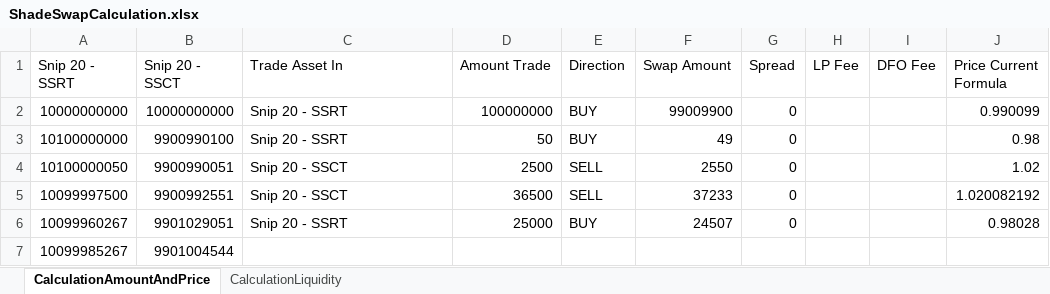
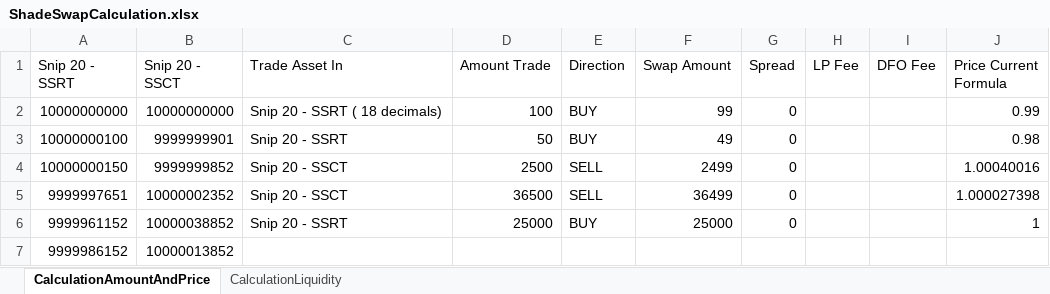
Before and after one commit to securesecrets/shadeswap, an Excel workbook: contracts/amm_pair/ShadeSwapCalculation.xlsx, sheet CalculationAmountAndPrice, drawn as a sheet; values as stored, in another font and other column widths than the file's, no borders; removed rows and columns are numbered as before the commit, all else as after; the diff names each change by its address in the sheet, - before the commit and + after, or states it on an @@ line.

Commit message:
fix price calculation for sell

```diff
--- a/contracts/amm_pair/ShadeSwapCalculation.xlsx (sheet CalculationAmountAndPrice)
+++ b/contracts/amm_pair/ShadeSwapCalculation.xlsx (sheet CalculationAmountAndPrice)
-C2 (Trade Asset In): Snip 20 - SSRT
+C2 (Trade Asset In): Snip 20 - SSRT ( 18 decimals)
-D2 (Amount Trade): 100000000
+D2 (Amount Trade): 100
-F2 (Swap Amount): 99009900
+F2 (Swap Amount): 99
-J2 (Price Current Formula): 0.990099
+J2 (Price Current Formula): 0.99
-A3 (Snip 20 - SSRT): 10100000000
+A3 (Snip 20 - SSRT): 10000000100
-B3 (Snip 20 - SSCT): 9900990100
+B3 (Snip 20 - SSCT): 9999999901
-A4 (Snip 20 - SSRT): 10100000050
+A4 (Snip 20 - SSRT): 10000000150
-B4 (Snip 20 - SSCT): 9900990051
+B4 (Snip 20 - SSCT): 9999999852
-F4 (Swap Amount): 2550
+F4 (Swap Amount): 2499
-J4 (Price Current Formula): 1.02
+J4 (Price Current Formula): 1.00040016
-A5 (Snip 20 - SSRT): 10099997500
+A5 (Snip 20 - SSRT): 9999997651
-B5 (Snip 20 - SSCT): 9900992551
+B5 (Snip 20 - SSCT): 10000002352
-F5 (Swap Amount): 37233
+F5 (Swap Amount): 36499
-J5 (Price Current Formula): 1.020082192
+J5 (Price Current Formula): 1.000027398
-A6 (Snip 20 - SSRT): 10099960267
+A6 (Snip 20 - SSRT): 9999961152
-B6 (Snip 20 - SSCT): 9901029051
+B6 (Snip 20 - SSCT): 10000038852
-F6 (Swap Amount): 24507
+F6 (Swap Amount): 25000
-J6 (Price Current Formula): 0.98028
+J6 (Price Current Formula): 1
-row 7: 10099985267 | 9901004544
+row 7: 9999986152 | 10000013852
```
Also changed, not shown: 8 other files.
